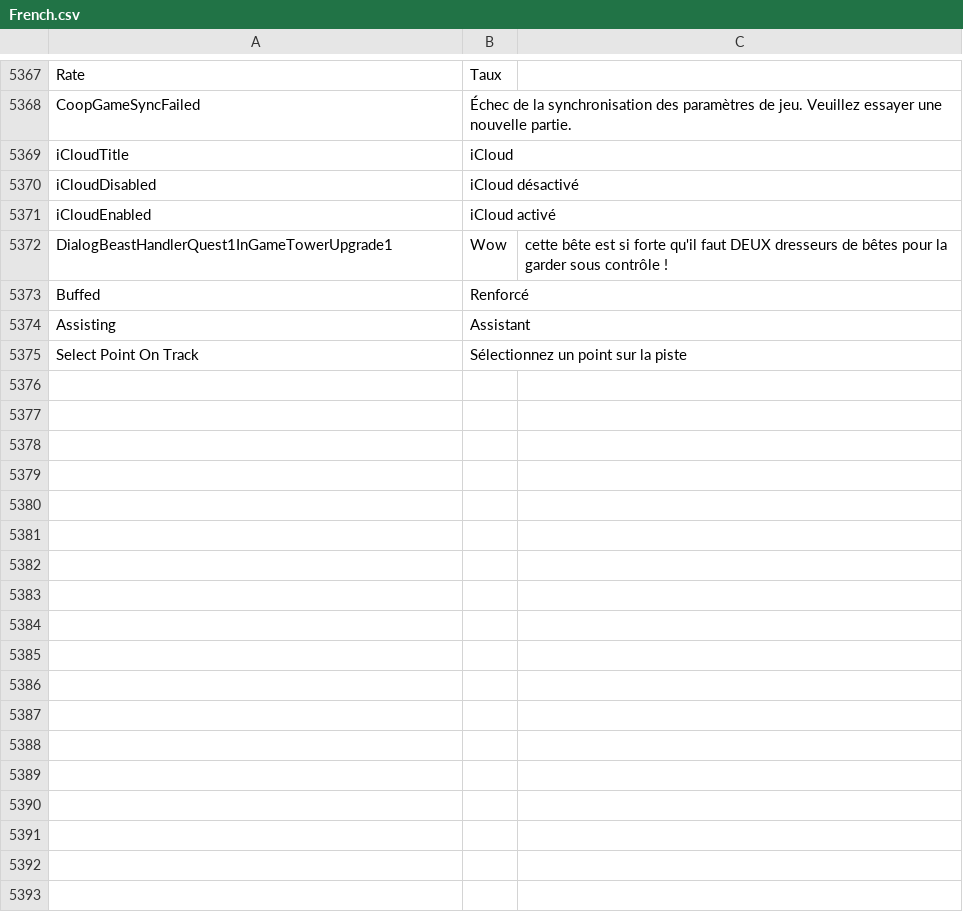
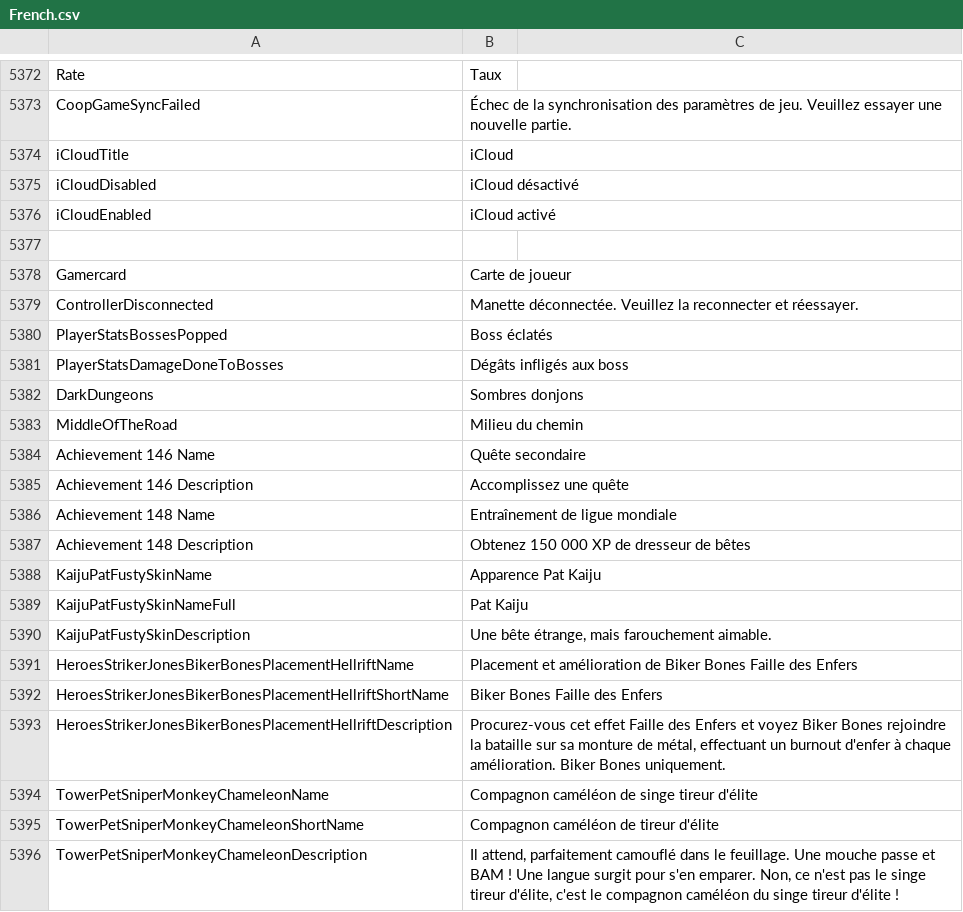
Before and after one commit to iapiac/btd6_translation, a CSV file: translations/French.csv, drawn as a sheet; only a part is shown, gaps mark what is left out; the diff covers the shown part only.

```diff
--- a/translations/French.csv
+++ b/translations/French.csv
@@ -5373,5 +5377,21 @@ iCloudDisabled,iCloud désactivé
 iCloudEnabled,iCloud activé
-DialogBeastHandlerQuest1InGameTowerUpgrade1,Wow, cette bête est si forte qu'il faut DEUX dresseurs de bêtes pour la garder sous contrôle !
-Buffed,Renforcé
-Assisting,Assistant
-Select Point On Track,Sélectionnez un point sur la piste
+,
+Gamercard,Carte de joueur
+ControllerDisconnected,Manette déconnectée. Veuillez la reconnecter et réessayer.
+PlayerStatsBossesPopped,Boss éclatés
+PlayerStatsDamageDoneToBosses,Dégâts infligés aux boss
+DarkDungeons,Sombres donjons
+MiddleOfTheRoad,Milieu du chemin
+Achievement 146 Name,Quête secondaire
+Achievement 146 Description,Accomplissez une quête
+Achievement 148 Name,Entraînement de ligue mondiale
+Achievement 148 Description,Obtenez 150 000 XP de dresseur de bêtes
+KaijuPatFustySkinName,Apparence Pat Kaiju
+KaijuPatFustySkinNameFull,Pat Kaiju
+KaijuPatFustySkinDescription,"Une bête étrange, mais farouchement aimable."
+HeroesStrikerJonesBikerBonesPlacementHellriftName,Placement et amélioration de Biker Bones Faille des Enfers
+HeroesStrikerJonesBikerBonesPlacementHellriftShortName,Biker Bones Faille des Enfers
+HeroesStrikerJonesBikerBonesPlacementHellriftDescription,"Procurez-vous cet effet Faille des Enfers et voyez Biker Bones rejoindre la bataille sur sa monture de métal, effectuant un burnout d'enfer à chaque amélioration. Biker Bones uniquement."
+TowerPetSniperMonkeyChameleonName,Compagnon caméléon de singe tireur d'élite
+TowerPetSniperMonkeyChameleonShortName,Compagnon caméléon de tireur d'élite
+TowerPetSniperMonkeyChameleonDescription,"Il attend, parfaitement camouflé dans le feuillage. Une mouche passe et BAM ! Une langue surgit pour s'en emparer. Non, ce n'est pas le singe tireur d'élite, c'est le compagnon caméléon du singe tireur d'élite !"
```
Also changed, not shown: 53 added rows and 20 edited cells elsewhere in this file, translations/Italian.csv, translations/Japanese.csv, 14 other files.
